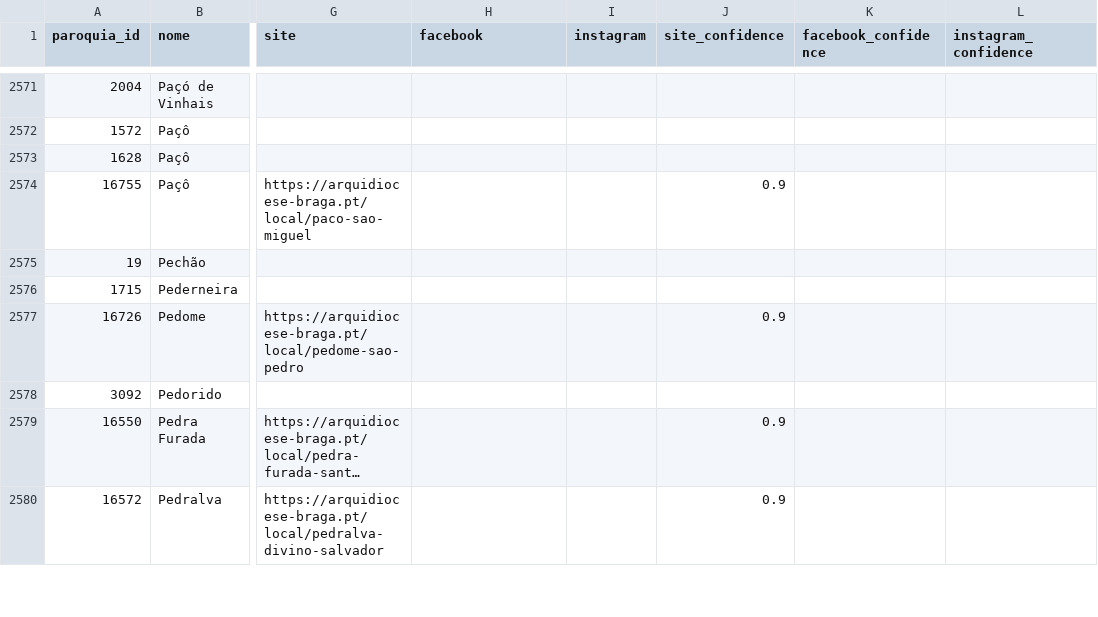
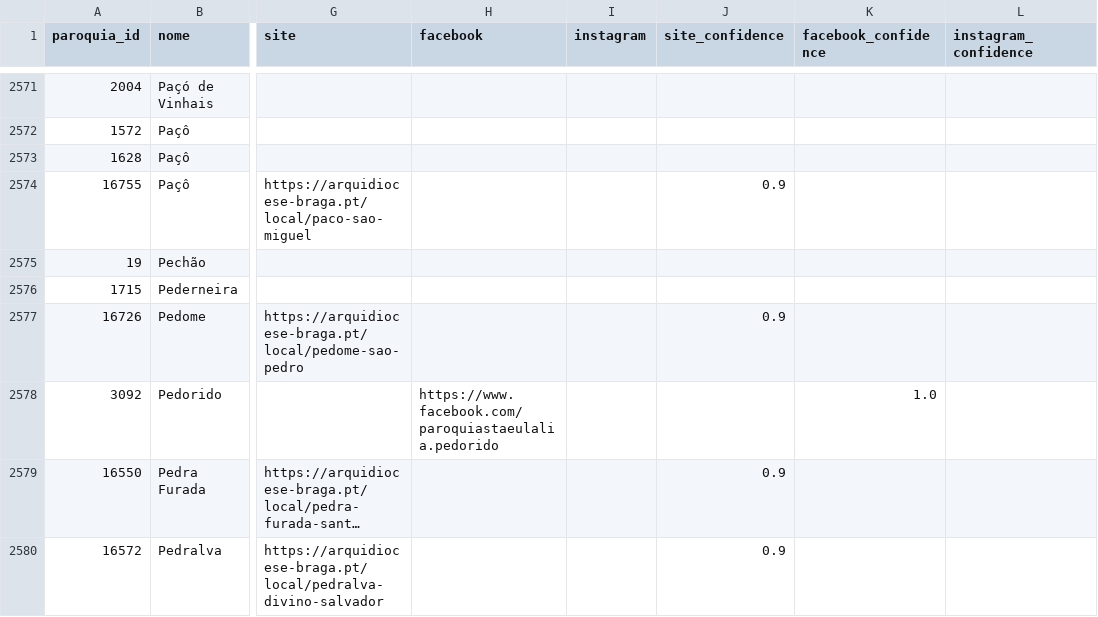
Before and after one commit to cristianoalves92/paroquias-portugal, a CSV file: data/paroquias_portugal_anuario_catolico.csv, drawn as a sheet; only a part is shown, gaps mark what is left out; long unchanged cells end in …; the diff names each change by its address in the sheet, - before the commit and + after, or states it on an @@ line.

```diff
--- a/data/paroquias_portugal_anuario_catolico.csv
+++ b/data/paroquias_portugal_anuario_catolico.csv
-H2578 (facebook): (empty)
+H2578 (facebook): https://www.facebook.com/paroquiastaeulalia.pedorido
-K2578 (facebook_confidence): (empty)
+K2578 (facebook_confidence): 1.0
```
Also changed, not shown: 3 other files.
